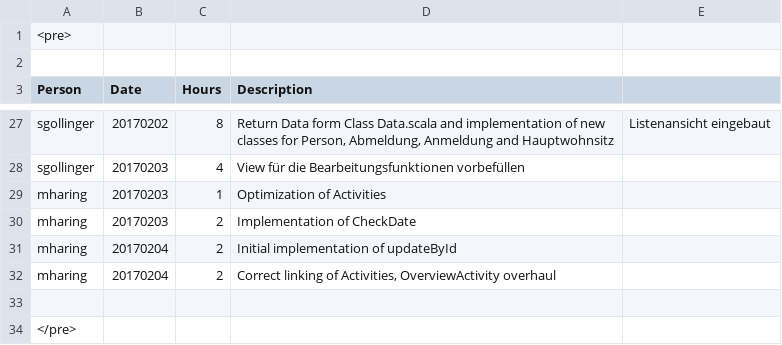
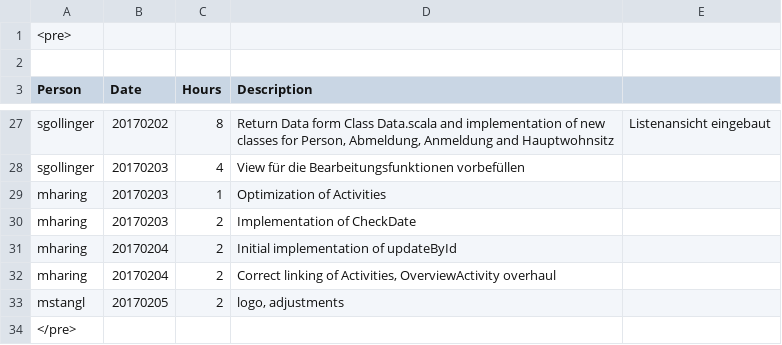
Before and after one commit to obsidion15/android-resifo, a CSV file: Timesheet.csv, drawn as a sheet; only a part is shown, gaps mark what is left out; the diff names each change by its address in the sheet, - before the commit and + after, or states it on an @@ line.

Commit message:
logo

```diff
--- a/Timesheet.csv
+++ b/Timesheet.csv
-row 33: (empty)
+row 33: mstangl | 20170205 | 2 | logo, adjustments
```
Also changed, not shown: 7 other files.
